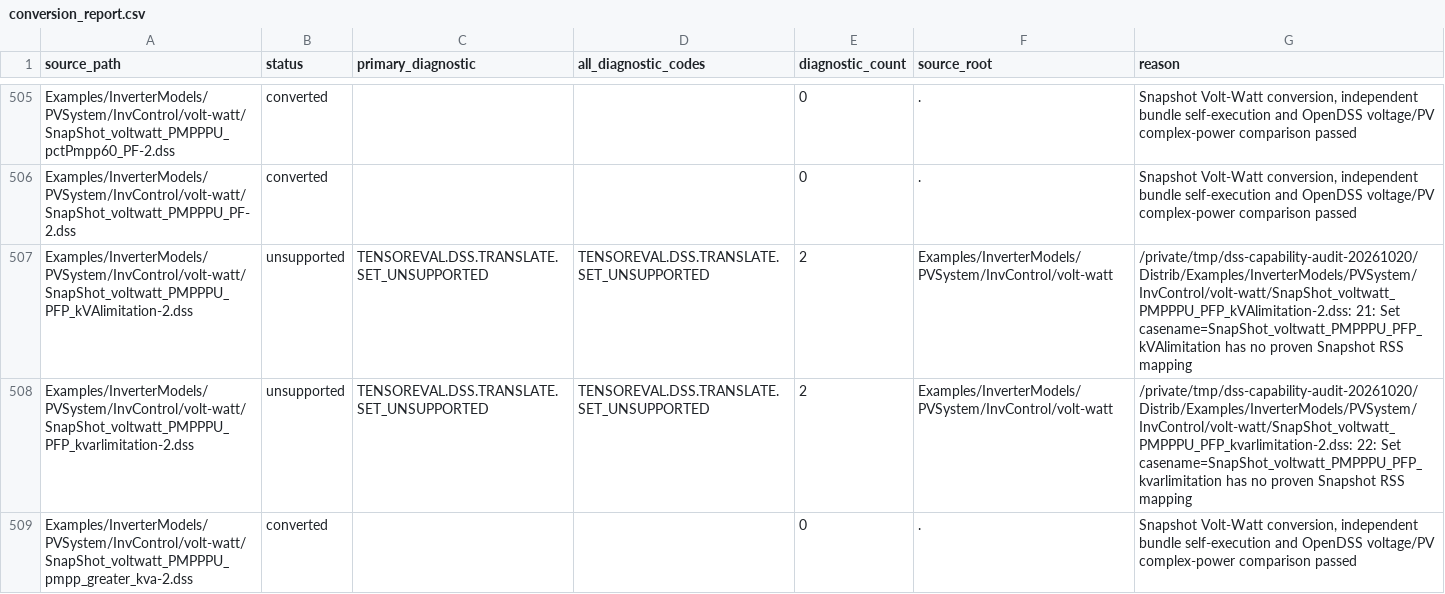
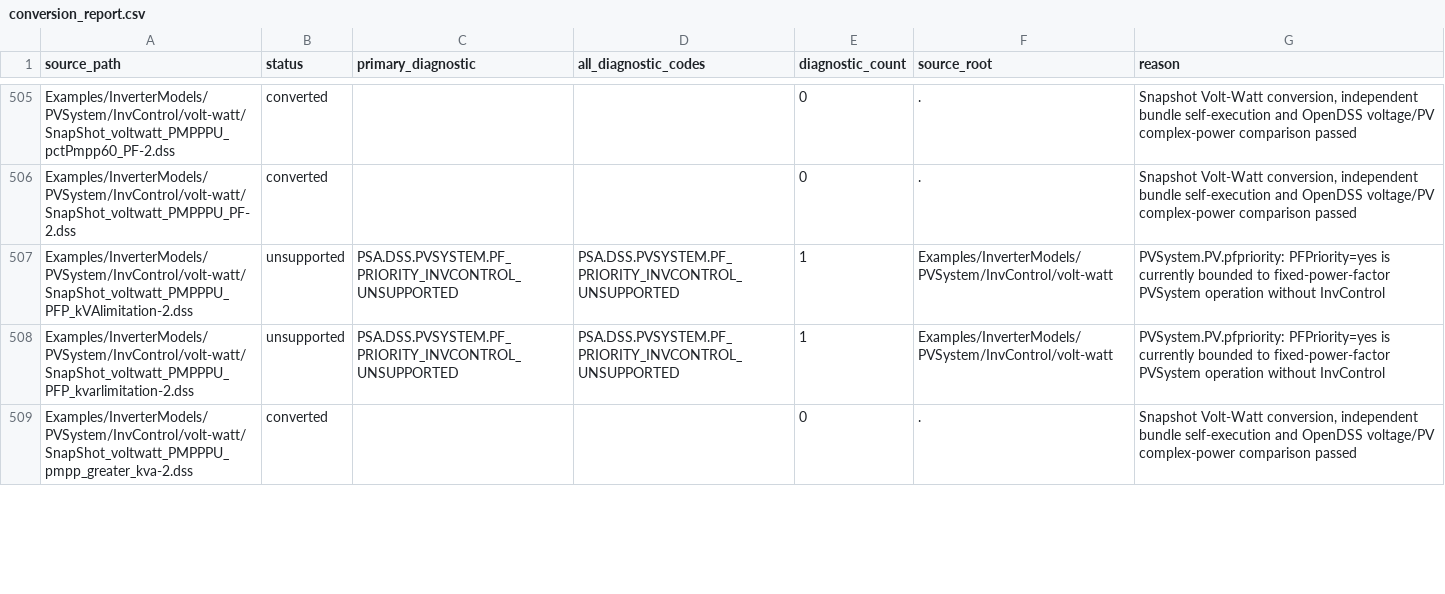
Before and after one commit to shufengdong/sparrowzz, a CSV file: dss/rssbundle/conversion_report.csv, drawn as a sheet; only a part is shown, gaps mark what is left out; the diff covers the shown part only.

```diff
--- a/dss/rssbundle/conversion_report.csv
+++ b/dss/rssbundle/conversion_report.csv
@@ -506,4 +506,4 @@ Examples/InverterModels/PVSystem/InvControl/volt-watt/SnapShot_voltwatt_PMPPPU_p
 Examples/InverterModels/PVSystem/InvControl/volt-watt/SnapShot_voltwatt_PMPPPU_PF-2.dss,converted,,,0,.,"Snapshot Volt-Watt conversion, independent bundle self-execution and OpenDSS voltage/PV complex-power comparison passed"
-Examples/InverterModels/PVSystem/InvControl/volt-watt/SnapShot_voltwatt_PMPPPU_PFP_kVAlimitation-2.dss,unsupported,TENSOREVAL.DSS.TRANSLATE.SET_UNSUPPORTED,TENSOREVAL.DSS.TRANSLATE.SET_UNSUPPORTED,2,Examples/InverterModels/PVSystem/InvControl/volt-watt,/private/tmp/dss-capability-audit-20261020/Distrib/Examples/InverterModels/PVSystem/InvControl/volt-watt/SnapShot_voltwatt_PMPPPU_PFP_kVAlimitation-2.dss: 21: Set casename=SnapShot_voltwatt_PMPPPU_PFP_kVAlimitation has no proven Snapshot RSS mapping
-Examples/InverterModels/PVSystem/InvControl/volt-watt/SnapShot_voltwatt_PMPPPU_PFP_kvarlimitation-2.dss,unsupported,TENSOREVAL.DSS.TRANSLATE.SET_UNSUPPORTED,TENSOREVAL.DSS.TRANSLATE.SET_UNSUPPORTED,2,Examples/InverterModels/PVSystem/InvControl/volt-watt,/private/tmp/dss-capability-audit-20261020/Distrib/Examples/InverterModels/PVSystem/InvControl/volt-watt/SnapShot_voltwatt_PMPPPU_PFP_kvarlimitation-2.dss: 22: Set casename=SnapShot_voltwatt_PMPPPU_PFP_kvarlimitation has no proven Snapshot RSS mapping
+Examples/InverterModels/PVSystem/InvControl/volt-watt/SnapShot_voltwatt_PMPPPU_PFP_kVAlimitation-2.dss,unsupported,PSA.DSS.PVSYSTEM.PF_PRIORITY_INVCONTROL_UNSUPPORTED,PSA.DSS.PVSYSTEM.PF_PRIORITY_INVCONTROL_UNSUPPORTED,1,Examples/InverterModels/PVSystem/InvControl/volt-watt,PVSystem.PV.pfpriority: PFPriority=yes is currently bounded to fixed-power-factor PVSystem operation without InvControl
+Examples/InverterModels/PVSystem/InvControl/volt-watt/SnapShot_voltwatt_PMPPPU_PFP_kvarlimitation-2.dss,unsupported,PSA.DSS.PVSYSTEM.PF_PRIORITY_INVCONTROL_UNSUPPORTED,PSA.DSS.PVSYSTEM.PF_PRIORITY_INVCONTROL_UNSUPPORTED,1,Examples/InverterModels/PVSystem/InvControl/volt-watt,PVSystem.PV.pfpriority: PFPriority=yes is currently bounded to fixed-power-factor PVSystem operation without InvControl
 Examples/InverterModels/PVSystem/InvControl/volt-watt/SnapShot_voltwatt_PMPPPU_pmpp_greater_kva-2.dss,converted,,,0,.,"Snapshot Volt-Watt conversion, independent bundle self-execution and OpenDSS voltage/PV complex-power comparison passed"
```
Also changed, not shown: 64 edited cells elsewhere in this file, dss/rssbundle/numerical_comparison.csv, 27 other files.
